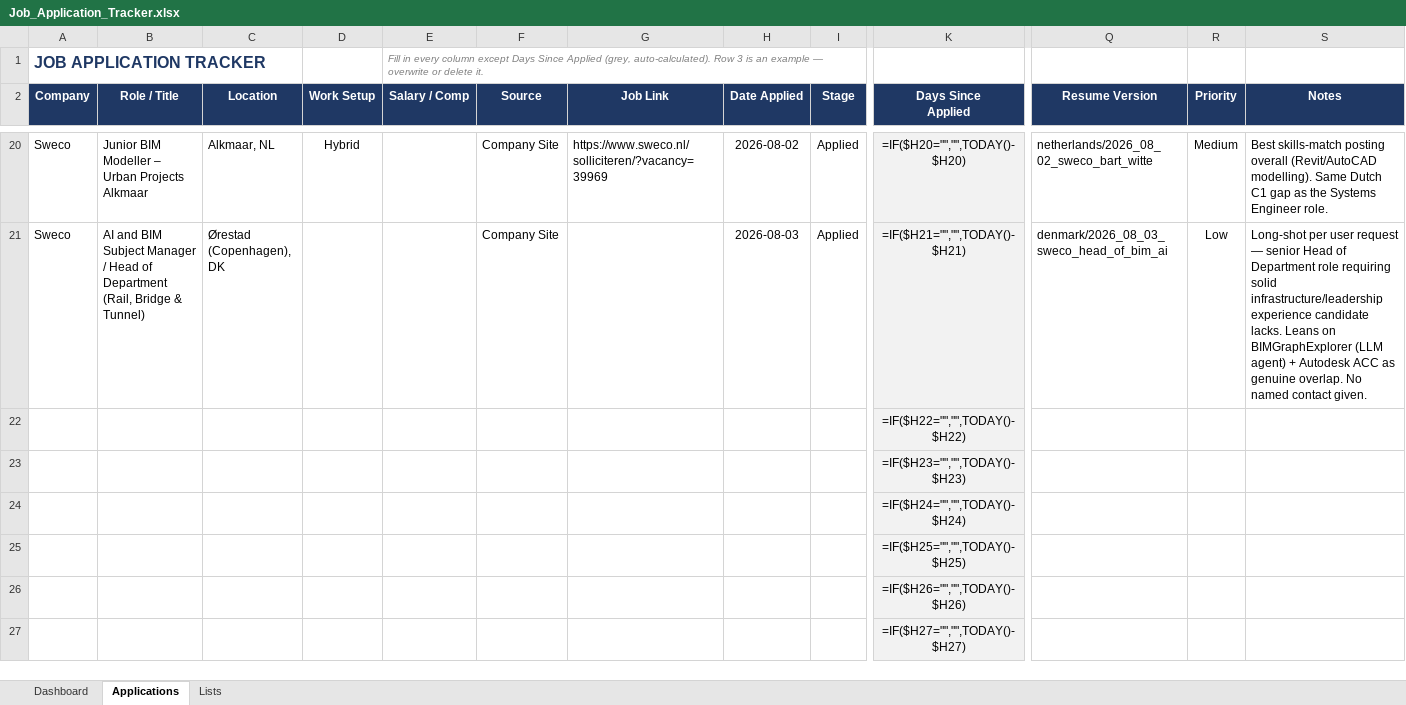
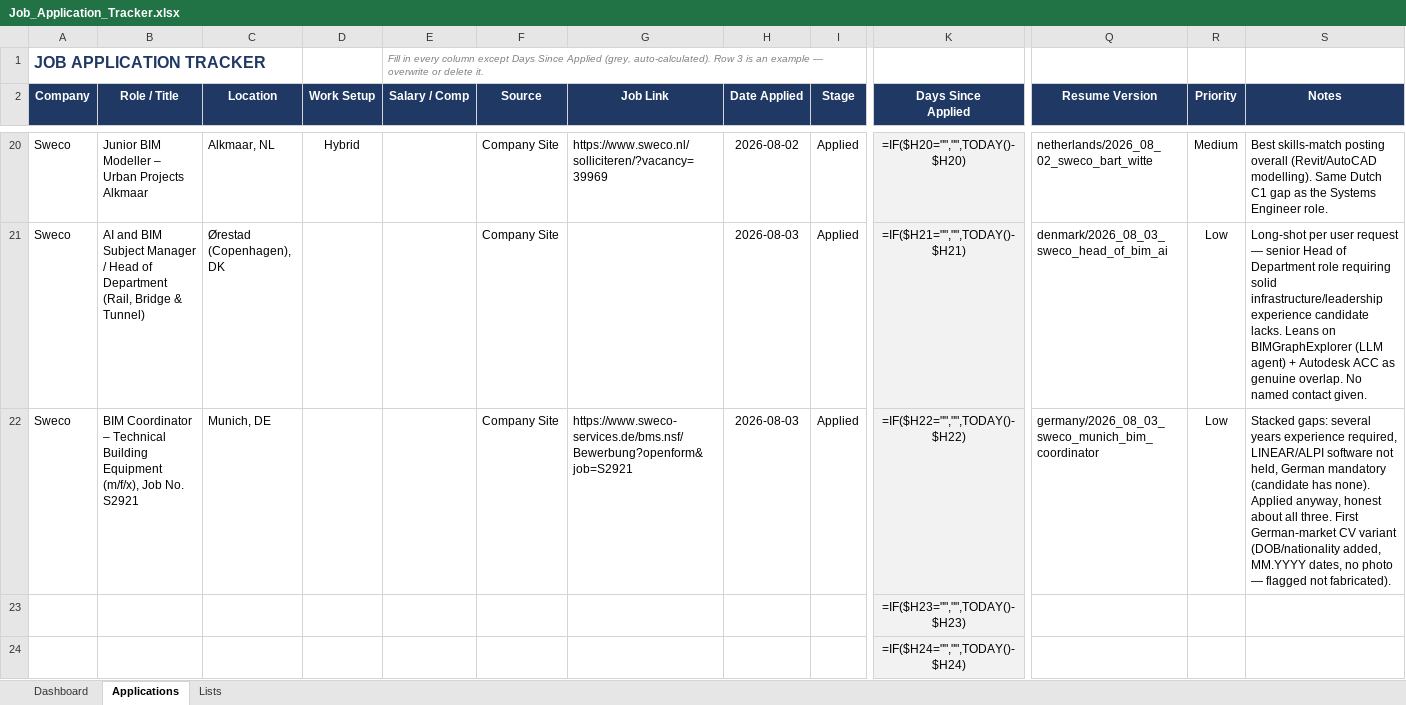
Before and after one commit to alfarseniko/resume_masters_bim, an Excel workbook: Job_Application_Tracker.xlsx, sheet Applications, drawn as a sheet; only a part is shown, gaps mark what is left out; the shorter side is filled out with more unchanged rows; values as stored, in another font and other column widths than the file's, no borders; formulas without a stored value are shown as written; conditional formats not drawn; removed rows and columns are numbered as before the commit, all else as after; rows hold the shown columns only; the diff names each change by its address in the sheet, - before the commit and + after, or states it on an @@ line.

Commit message:
Add Sweco Munich (BIM Coordinator TGA) row to Job Application Tracker

```diff
--- a/Job_Application_Tracker.xlsx (sheet Applications)
+++ b/Job_Application_Tracker.xlsx (sheet Applications)
-row 22:  |  |  |  |  |  |  |  |  | =IF($H22="","",TODAY()-$H22)
+row 22: Sweco | BIM Coordinator – Technical Building Equipment (m/f/x), Job No. S2921 | Munich, DE |  |  | Company Site | https://www.sweco-services.de/bms.nsf/Bewerbung?openform&job=S2921 | 2026-08-03 | Applied | =IF($H22="","",TODAY()-$H22) | germany/2026_08_03_sweco_munich_bim_coordinator | Low | Stacked gaps: several years experience required, LINEAR/ALPI software not held, German mandatory (candidate has none). Applied anyway, honest about all three. First German-market CV variant (DOB/nationality added, MM.YYYY dates, no photo — flagged not fabricated).
```
